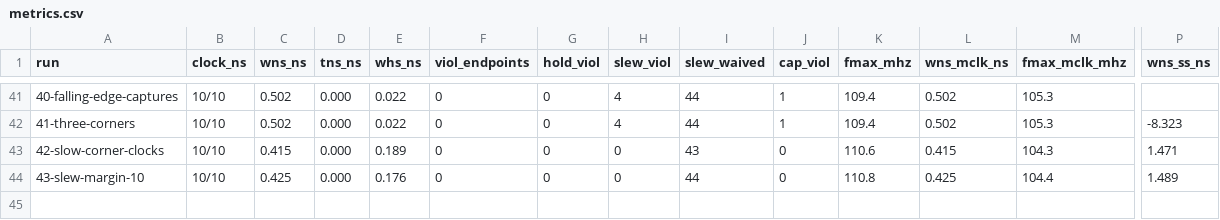
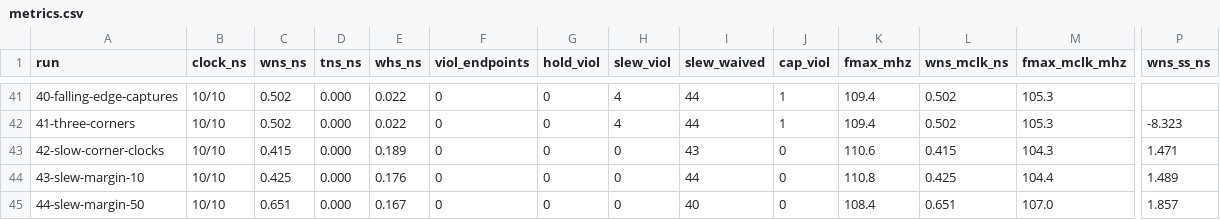
Before and after one commit to SymonSaroar/sky130-riscv-soc, a CSV file: reports/metrics.csv, drawn as a sheet; only a part is shown, gaps mark what is left out; rows hold the shown columns only; the diff names each change by its address in the sheet, - before the commit and + after, or states it on an @@ line.

Commit message:
update journal with 50% slew margin and timed simulation
All three corners close with no slew or load violation outside the waived
SRAM pins. Timed simulation of the routed netlist passes.

```diff
--- a/reports/metrics.csv
+++ b/reports/metrics.csv
+row 45: 44-slew-margin-50 | 10/10 | 0.651 | 0.000 | 0.167 | 0 | 0 | 0 | 40 | 0 | 108.4 | 0.651 | 107.0 | 1.857
```
Also changed, not shown: 36 other files.
